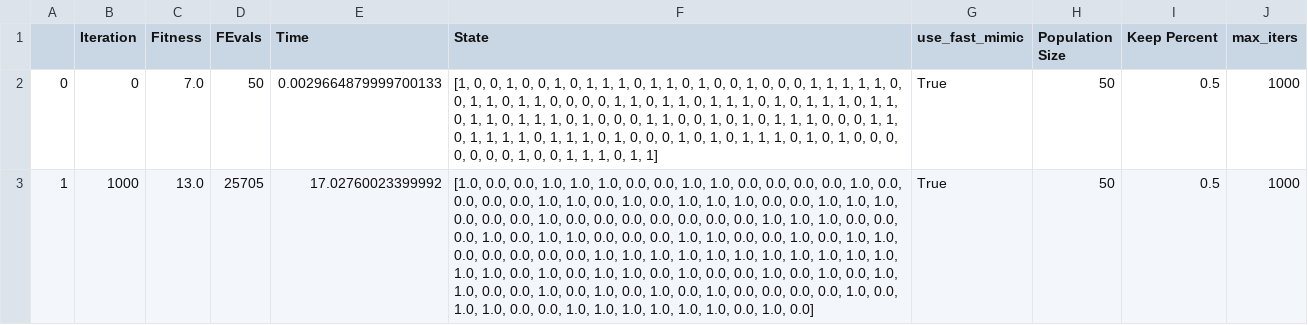
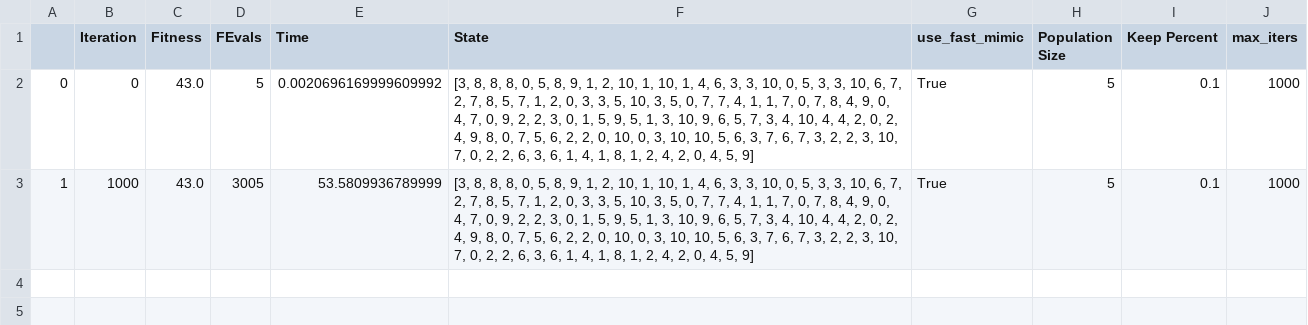
Before and after one commit to aishwaryaprabhat/CS7641-Machine-Learning, a CSV file: random_optimization/results/mimic_ff_size/mimic__mimic_ff_size__run_stats_df.csv, drawn as a sheet; the diff names each change by its address in the sheet, - before the commit and + after, or states it on an @@ line.

```diff
--- a/random_optimization/results/mimic_ff_size/mimic__mimic_ff_size__run_stats_df.csv
+++ b/random_optimization/results/mimic_ff_size/mimic__mimic_ff_size__run_stats_df.csv
-C2 (Fitness): 7.0
+C2 (Fitness): 43.0
-D2 (FEvals): 50
+D2 (FEvals): 5
-E2 (Time): 0.0029664879999700133
+E2 (Time): 0.0020696169999609992
-F2 (State): [1, 0, 0, 1, 0, 0, 1, 0, 1, 1, 1, 0, 1, 1, 0, 1, 0, 0, 1, 0, 0, 0, 1, 1, 1, 1, 1, 0, 0, 1, 1, 0, 1, 1, 0, 0, 0, 0, 1, 1, 0, 1, 1, 0, 1, 1, 1, 0, 1, 0, 1, 1, 1, 0, 1, 1, 0, 1, 1, 0, 1, 1, 1, 0, 1, 0, 0, 0, 1, 1, 0, 0, 1, 0, 1, 0, 1, 1, 1, 0, 0, 0, 1, 1, 0, 1, 1, 1, 1, 0, 1, 1, 1, 0, 1, 0, 0, 0, 1, 0, 1, 0, 1, 1, 1, 0, 1, 0, 1, 0, 0, 0, 0, 0, 0, 0, 1, 0, 0, 1, 1, 1, 0, 1, 1]
+F2 (State): [3, 8, 8, 8, 0, 5, 8, 9, 1, 2, 10, 1, 10, 1, 4, 6, 3, 3, 10, 0, 5, 3, 3, 10, 6, 7, 2, 7, 8, 5, 7, 1, 2, 0, 3, 3, 5, 10, 3, 5, 0, 7, 7, 4, 1, 1, 7, 0, 7, 8, 4, 9, 0, 4, 7, 0, 9, 2, 2, 3, 0, 1, 5, 9, 5, 1, 3, 10, 9, 6, 5, 7, 3, 4, 10, 4, 4, 2, 0, 2, 4, 9, 8, 0, 7, 5, 6, 2, 2, 0, 10, 0, 3, 10, 10, 5, 6, 3, 7, 6, 7, 3, 2, 2, 3, 10, 7, 0, 2, 2, 6, 3, 6, 1, 4, 1, 8, 1, 2, 4, 2, 0, 4, 5, 9]
-H2:H3 (Population Size): 50
+H2:H3 (Population Size): 5
-I2:I3 (Keep Percent): 0.5
+I2:I3 (Keep Percent): 0.1
-C3 (Fitness): 13.0
+C3 (Fitness): 43.0
-D3 (FEvals): 25705
+D3 (FEvals): 3005
-E3 (Time): 17.02760023399992
+E3 (Time): 53.5809936789999
-F3 (State): [1.0, 0.0, 0.0, 1.0, 1.0, 1.0, 0.0, 0.0, 1.0, 1.0, 0.0, 0.0, 0.0, 0.0, 1.0, 0.0, 0.0, 0.0, 0.0, 1.0, 1.0, 0.0, 1.0, 0.0, 1.0, 1.0, 1.0, 0.0, 0.0, 1.0, 1.0, 1.0, 0.0, 0.0, 0.0, 1.0, 0.0, 0.0, 0.0, 0.0, 0.0, 0.0, 0.0, 1.0, 1.0, 1.0, 0.0, 0.0, 0.0, 1.0, 0.0, 1.0, 1.0, 0.0, 0.0, 0.0, 1.0, 1.0, 0.0, 0.0, 1.0, 0.0, 1.0, 1.0, 0.0, 0.0, 0.0, 0.0, 0.0, 1.0, 1.0, 1.0, 1.0, 1.0, 1.0, 1.0, 1.0, 1.0, 1.0, 1.0, 1.0, 1.0, 0.0, 1.0, 0.0, 1.0, 1.0, 0.0, 1.0, 0.0, 0.0, 1.0, 0.0, 1.0, 0.0, 1.0, 1.0, 0.0, 0.0, 1.0, 0.0, 1.0, 0.0, 1.0, 0.0, 1.0, 0.0, 0.0, 0.0, 0.0, 1.0, 0.0, 1.0, 1.0, 0.0, 0.0, 1.0, 1.0, 1.0, 1.0, 1.0, 1.0, 0.0, 1.0, 0.0]
+F3 (State): [3, 8, 8, 8, 0, 5, 8, 9, 1, 2, 10, 1, 10, 1, 4, 6, 3, 3, 10, 0, 5, 3, 3, 10, 6, 7, 2, 7, 8, 5, 7, 1, 2, 0, 3, 3, 5, 10, 3, 5, 0, 7, 7, 4, 1, 1, 7, 0, 7, 8, 4, 9, 0, 4, 7, 0, 9, 2, 2, 3, 0, 1, 5, 9, 5, 1, 3, 10, 9, 6, 5, 7, 3, 4, 10, 4, 4, 2, 0, 2, 4, 9, 8, 0, 7, 5, 6, 2, 2, 0, 10, 0, 3, 10, 10, 5, 6, 3, 7, 6, 7, 3, 2, 2, 3, 10, 7, 0, 2, 2, 6, 3, 6, 1, 4, 1, 8, 1, 2, 4, 2, 0, 4, 5, 9]
```
Also changed, not shown: random_optimization/results/ga_ff_size/ga__ga_ff_size__run_stats_df.csv, random_optimization/results/mimic_ff/mimic__mimic_ff__curves_df.csv, 22 other files.
